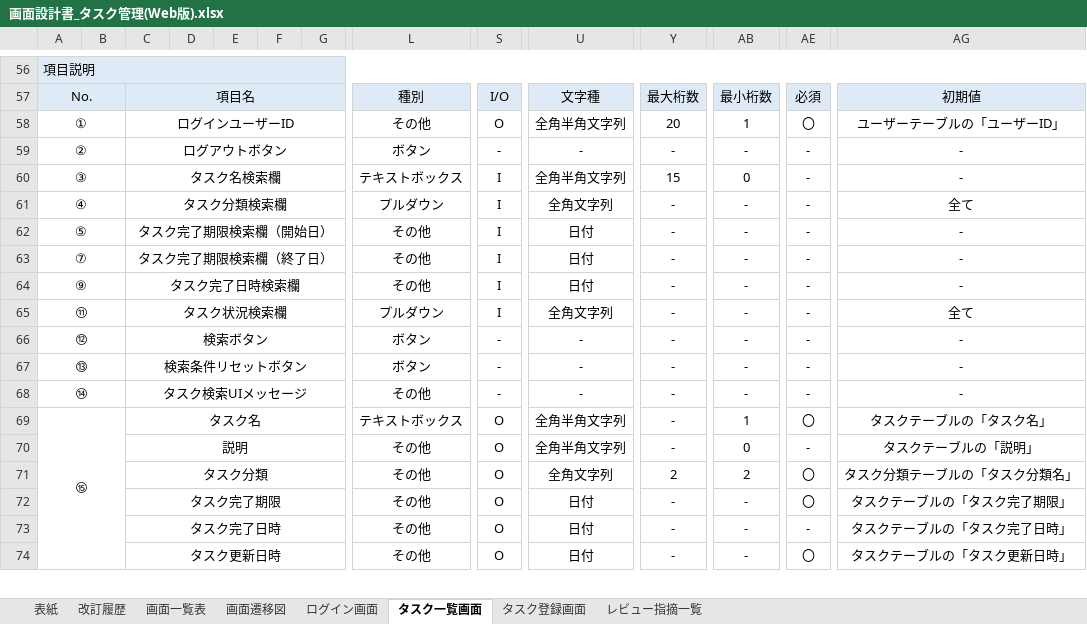
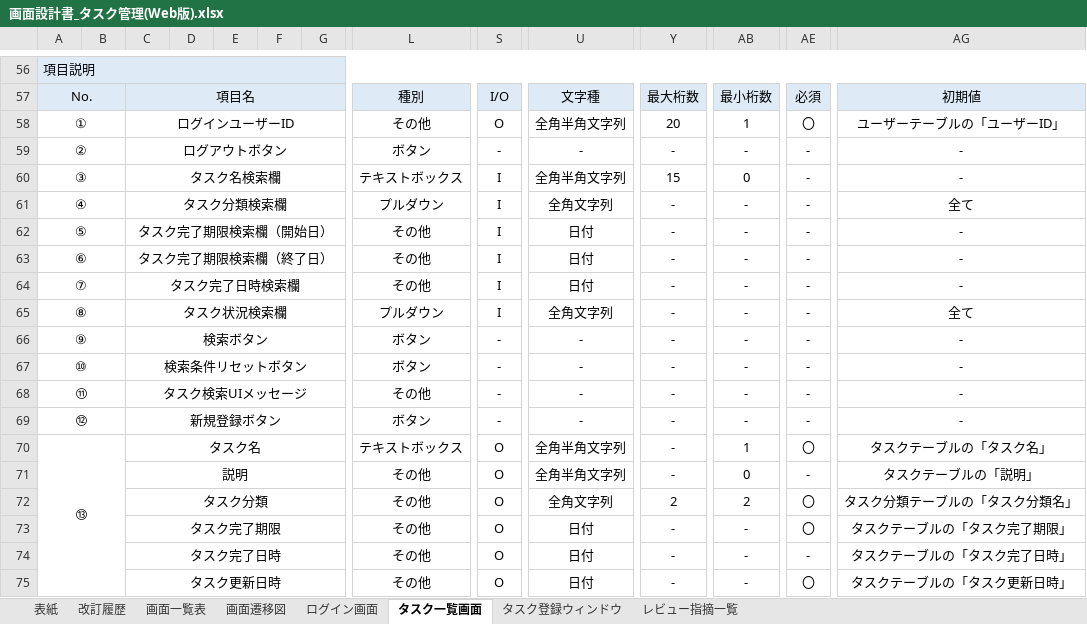
Before and after one commit to YutoMatsunaga-kennsyu/share_kennsyu_matsunaga.yuto, an Excel workbook: STEP2（タスク管理アプリ）/画面設計書/画面設計書_タスク管理(Web版).xlsx, sheet タスク一覧画面, drawn as a sheet; only a part is shown, gaps mark what is left out; values as stored, in another font and other column widths than the file's, no borders; charts and pictures not drawn; addresses are those after the commit; rows hold the shown columns only; the diff covers the shown part only; the diff names each change by its address in the sheet, - before the commit and + after, or states it on an @@ line.

```diff
--- a/STEP2（タスク管理アプリ）/画面設計書/画面設計書_タスク管理(Web版).xlsx (sheet タスク一覧画面)
+++ b/STEP2（タスク管理アプリ）/画面設計書/画面設計書_タスク管理(Web版).xlsx (sheet タスク一覧画面)
-sheet tab: タスク登録画面
+sheet tab: タスク登録ウィンドウ
-A63: ⑦
+A63: ⑥
-A64: ⑨
+A64: ⑦
-A65: ⑪
+A65: ⑧
-A66: ⑫
+A66: ⑨
-A67: ⑬
+A67: ⑩
-A68: ⑭
+A68: ⑪
+row 69: ⑫ |  | 新規登録ボタン |  |  |  |  | ボタン | - | - | - | - | - | -
-A70: ⑮
+A70: ⑬
```
Also changed, not shown: 9 added rows, 4 removed rows and 9 edited cells elsewhere in this sheet, sheet タスク登録ウィンドウ, sheet 改訂履歴, charts or pictures, 2 other files.
